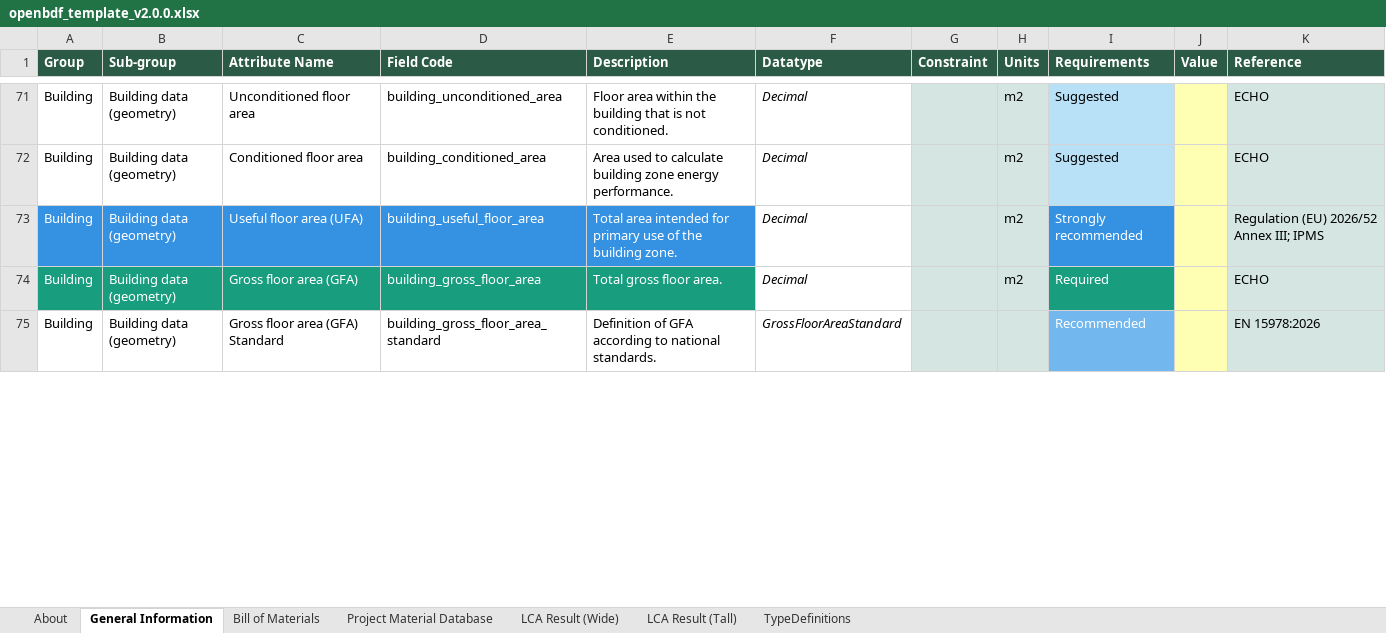
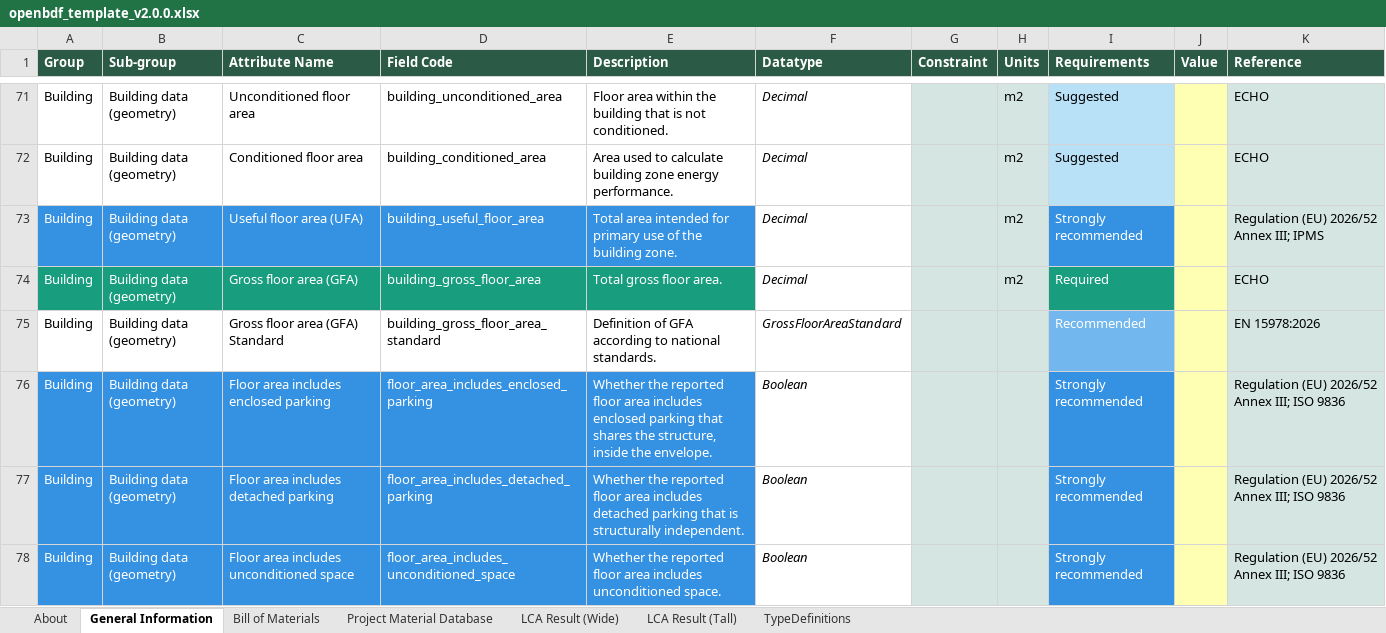
Before and after one commit to EPFL-ENAC/lmc-openbdf, an Excel workbook: openbdf_template_v2.0.0.xlsx, sheet General Information, drawn as a sheet; only a part is shown, gaps mark what is left out; values as stored, in another font and other column widths than the file's, no borders; the diff covers the shown part only; the diff names each change by its address in the sheet, - before the commit and + after, or states it on an @@ line.

```diff
--- a/openbdf_template_v2.0.0.xlsx (sheet General Information)
+++ b/openbdf_template_v2.0.0.xlsx (sheet General Information)
+row 76: Building | Building data (geometry) | Floor area includes enclosed parking | floor_area_includes_enclosed_parking | Whether the reported floor area includes enclosed parking that shares the structure, inside the envelope. | Boolean |  |  | Strongly recommended |  | Regulation (EU) 2026/52 Annex III; ISO 9836
+row 77: Building | Building data (geometry) | Floor area includes detached parking | floor_area_includes_detached_parking | Whether the reported floor area includes detached parking that is structurally independent. | Boolean |  |  | Strongly recommended |  | Regulation (EU) 2026/52 Annex III; ISO 9836
+row 78: Building | Building data (geometry) | Floor area includes unconditioned space | floor_area_includes_unconditioned_space | Whether the reported floor area includes unconditioned space. | Boolean |  |  | Strongly recommended |  | Regulation (EU) 2026/52 Annex III; ISO 9836
```
Also changed, not shown: 2 added rows, 7 edited cells and cell formats elsewhere in this sheet, sheet TypeDefinitions, 10 other files.
